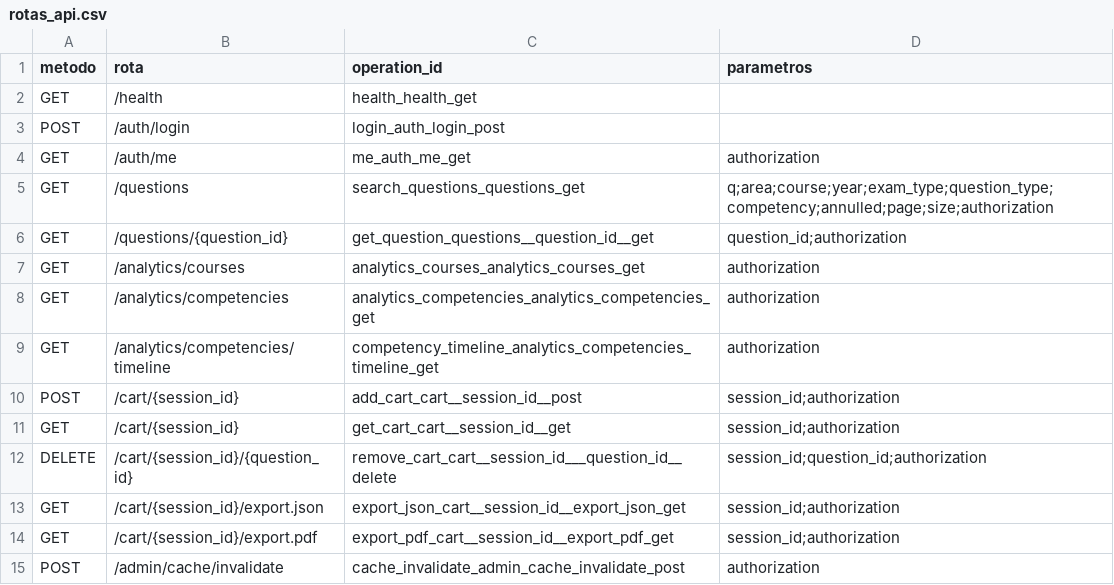
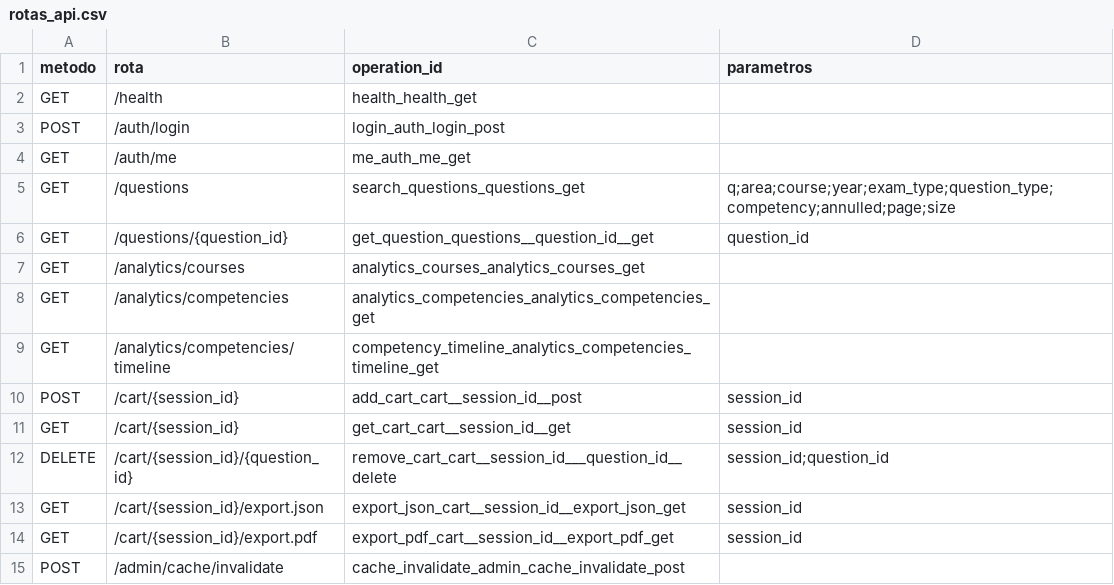
Before and after one commit to LopesLarissak/ENADE, a CSV file: entrega_pessoa_2/rotas_api.csv, drawn as a sheet.

Commit message:
Entrega evidencias reais, capturas e DOCX parcial com pendencias explicitas

```diff
--- a/entrega_pessoa_2/rotas_api.csv
+++ b/entrega_pessoa_2/rotas_api.csv
@@ -3,13 +3,13 @@ GET,/health,health_health_get,
 POST,/auth/login,login_auth_login_post,
-GET,/auth/me,me_auth_me_get,authorization
-GET,/questions,search_questions_questions_get,q;area;course;year;exam_type;question_type;competency;annulled;page;size;authorization
-GET,/questions/{question_id},get_question_questions__question_id__get,question_id;authorization
-GET,/analytics/courses,analytics_courses_analytics_courses_get,authorization
-GET,/analytics/competencies,analytics_competencies_analytics_competencies_get,authorization
-GET,/analytics/competencies/timeline,competency_timeline_analytics_competencies_timeline_get,authorization
-POST,/cart/{session_id},add_cart_cart__session_id__post,session_id;authorization
-GET,/cart/{session_id},get_cart_cart__session_id__get,session_id;authorization
-DELETE,/cart/{session_id}/{question_id},remove_cart_cart__session_id___question_id__delete,session_id;question_id;authorization
-GET,/cart/{session_id}/export.json,export_json_cart__session_id__export_json_get,session_id;authorization
-GET,/cart/{session_id}/export.pdf,export_pdf_cart__session_id__export_pdf_get,session_id;authorization
-POST,/admin/cache/invalidate,cache_invalidate_admin_cache_invalidate_post,authorization
+GET,/auth/me,me_auth_me_get,
+GET,/questions,search_questions_questions_get,q;area;course;year;exam_type;question_type;competency;annulled;page;size
+GET,/questions/{question_id},get_question_questions__question_id__get,question_id
+GET,/analytics/courses,analytics_courses_analytics_courses_get,
+GET,/analytics/competencies,analytics_competencies_analytics_competencies_get,
+GET,/analytics/competencies/timeline,competency_timeline_analytics_competencies_timeline_get,
+POST,/cart/{session_id},add_cart_cart__session_id__post,session_id
+GET,/cart/{session_id},get_cart_cart__session_id__get,session_id
+DELETE,/cart/{session_id}/{question_id},remove_cart_cart__session_id___question_id__delete,session_id;question_id
+GET,/cart/{session_id}/export.json,export_json_cart__session_id__export_json_get,session_id
+GET,/cart/{session_id}/export.pdf,export_pdf_cart__session_id__export_pdf_get,session_id
+POST,/admin/cache/invalidate,cache_invalidate_admin_cache_invalidate_post,
```
Also changed, not shown: 30 other files.
